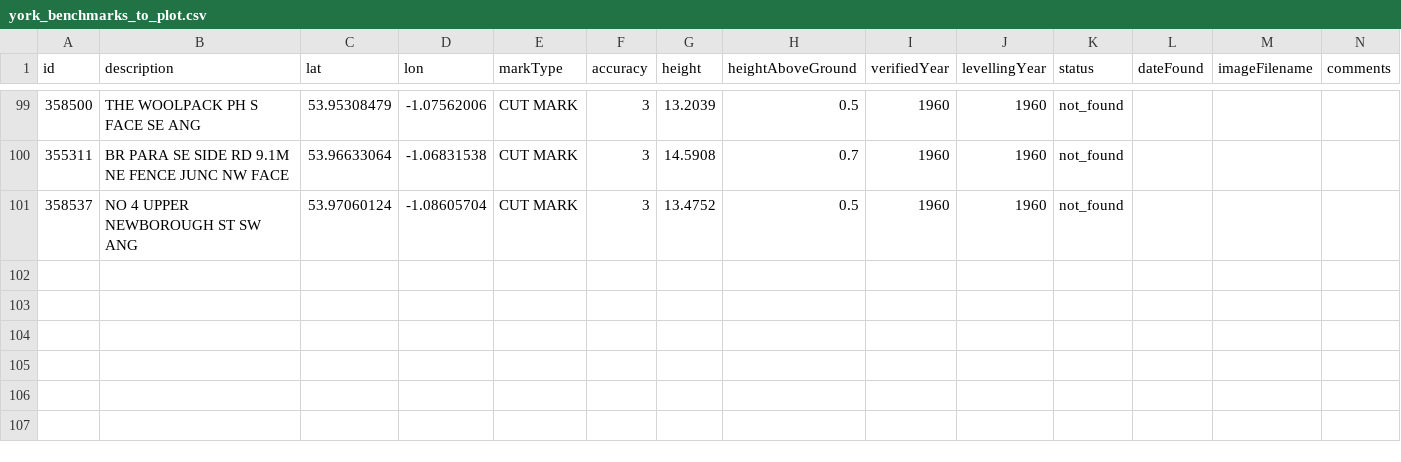
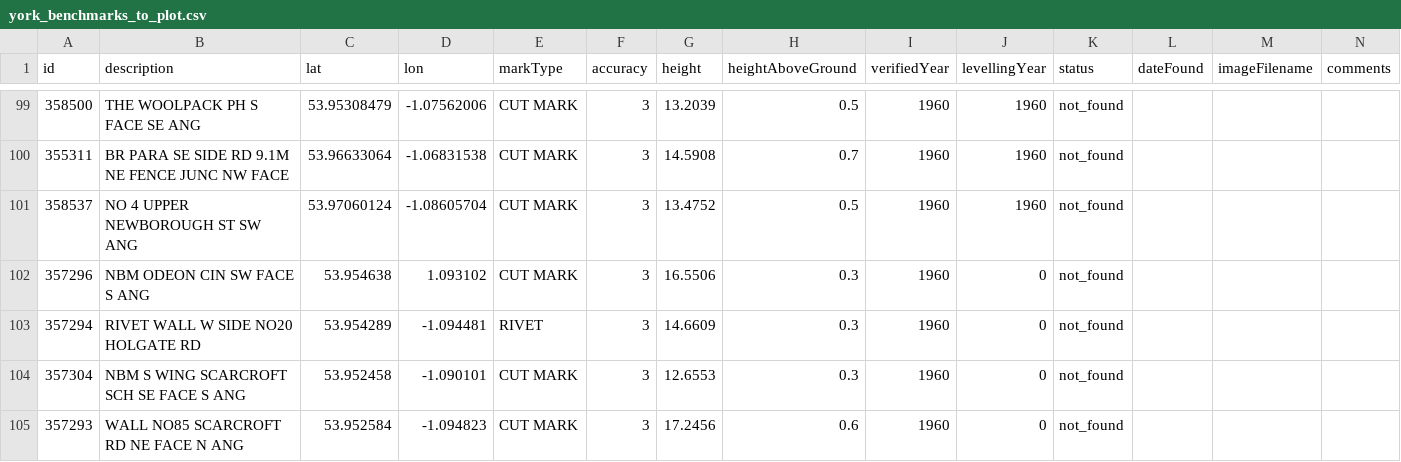
Before and after one commit to jennifer-platt/os-benchmarks-map, a CSV file: public/york_benchmarks_to_plot.csv, drawn as a sheet; only a part is shown, gaps mark what is left out; the diff covers the shown part only.

Commit message:
Updating benchmark plots

```diff
--- a/public/york_benchmarks_to_plot.csv
+++ b/public/york_benchmarks_to_plot.csv
@@ -101 +101,5 @@ id,description,lat,lon,markType,accuracy,height,heightAboveGround,verifiedYear,l
 358537,NO 4 UPPER NEWBOROUGH ST SW ANG,53.97060124,-1.08605704,CUT MARK,3,13.4752,0.5,1960,1960,not_found,,,
+357296,NBM ODEON CIN SW FACE S ANG,53.954638,1.093102,CUT MARK,3,16.5506,0.3,1960,0,not_found,,,
+357294,RIVET WALL W SIDE NO20 HOLGATE RD,53.954289,-1.094481,RIVET,3,14.6609,0.3,1960,0,not_found,,,
+357304,NBM S WING SCARCROFT SCH SE FACE S ANG,53.952458,-1.090101,CUT MARK,3,12.6553,0.3,1960,0,not_found,,,
+357293,WALL NO85 SCARCROFT RD NE FACE N ANG,53.952584,-1.094823,CUT MARK,3,17.2456,0.6,1960,0,not_found,,,
```
Also changed, not shown: 3 added rows and 8 edited cells elsewhere in this file, 3 other files.
